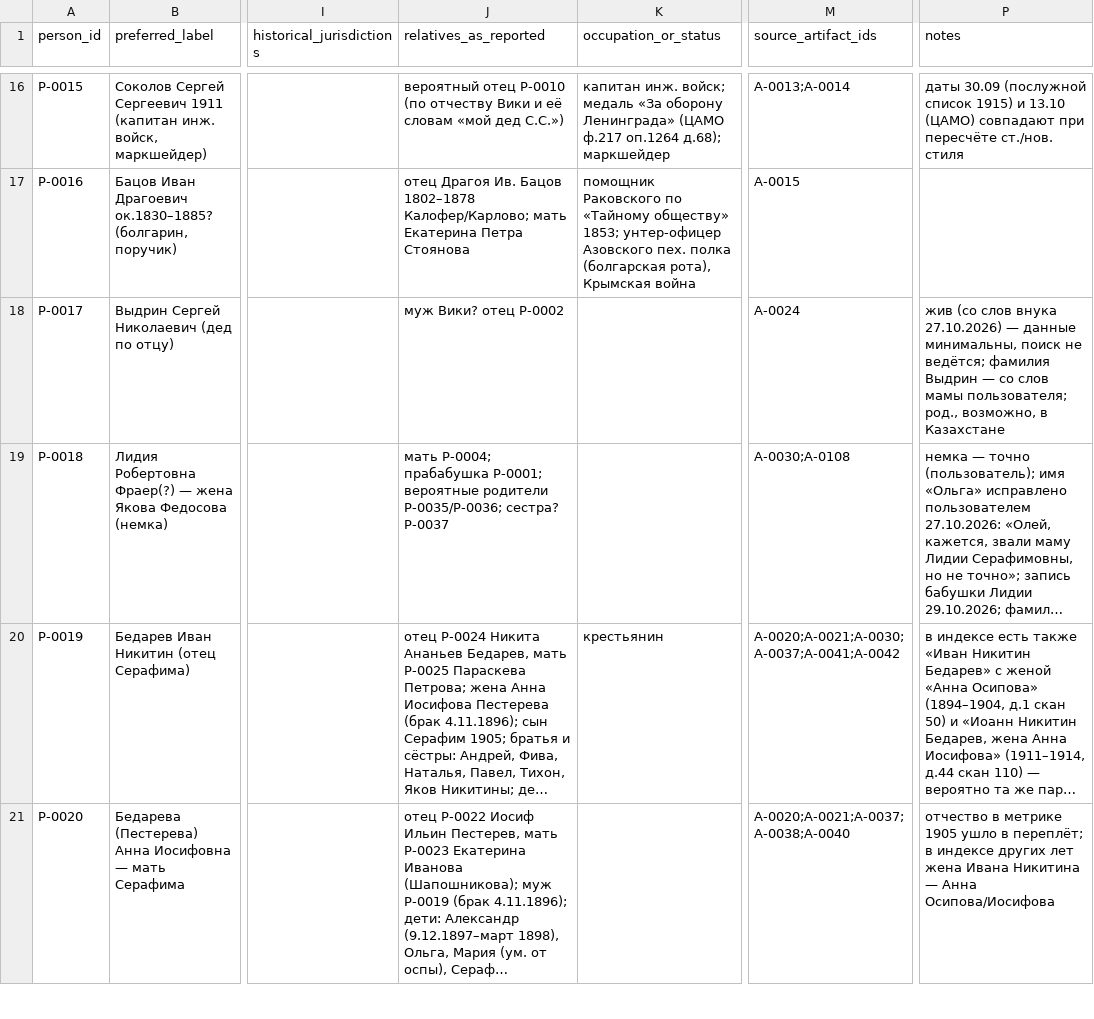
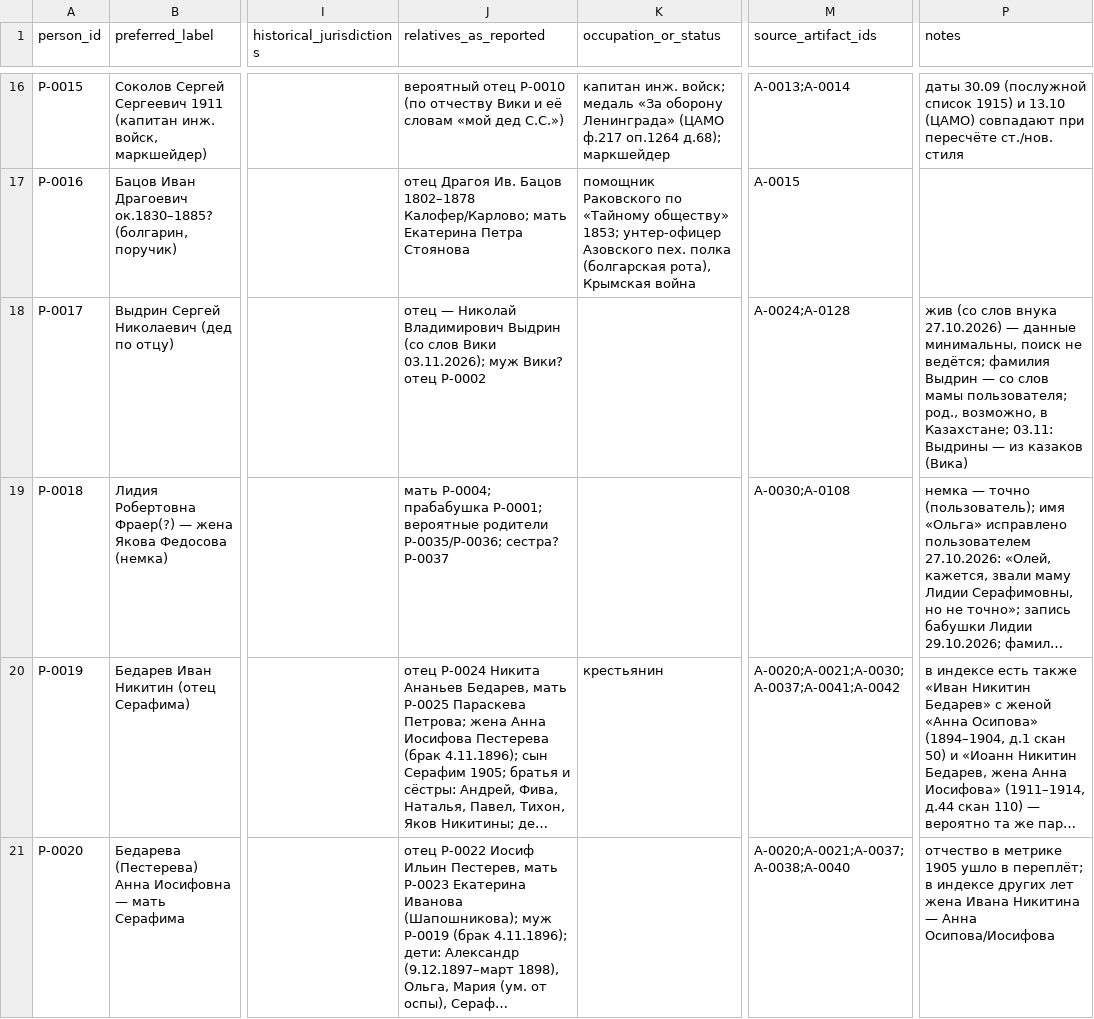
Before and after one commit to sokomishalov/sokolov-genealogy, a CSV file: case/person-register.csv, drawn as a sheet; only a part is shown, gaps mark what is left out; long unchanged cells end in …; the diff names each change by its address in the sheet, - before the commit and + after, or states it on an @@ line.

```diff
--- a/case/person-register.csv
+++ b/case/person-register.csv
-J18 (relatives_as_reported): муж Вики?…
+J18 (relatives_as_reported): отец — Николай Владимирович Выдрин (со слов Вики 03.11.2026); муж Вики?…
-M18 (source_artifact_ids): A-0024
+M18 (source_artifact_ids): A-0024;A-0128
-P18 (notes): …возможно, в Казахстане
+P18 (notes): …возможно, в Казахстане; 03.11: Выдрины — из казаков (Вика)
```
Also changed, not shown: case/artifact-register.csv, case/claims-register.csv, 2 other files.
